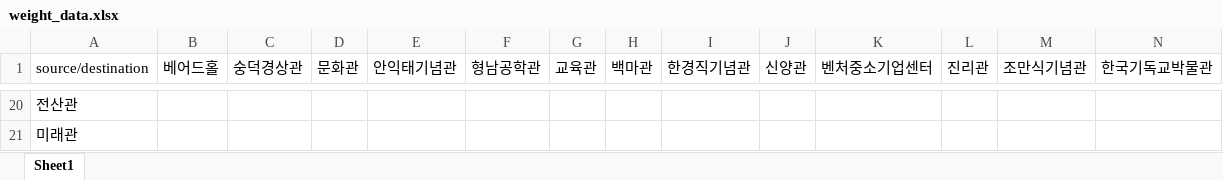
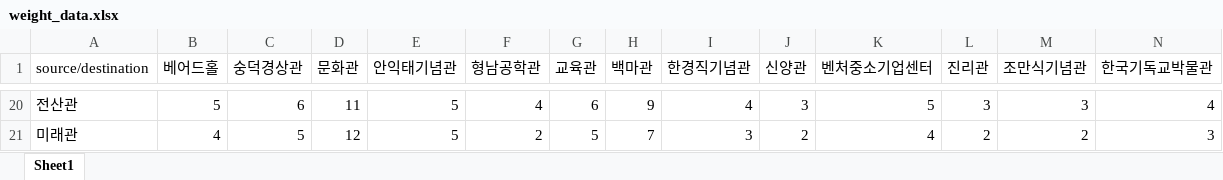
Before and after one commit to 10wook/SSU_navigation, an Excel workbook: excel_data/weight_data.xlsx, sheet Sheet1, drawn as a sheet; only a part is shown, gaps mark what is left out; values as stored, in another font and other column widths than the file's, no borders; the diff covers the shown part only; the diff names each change by its address in the sheet, - before the commit and + after, or states it on an @@ line.

```diff
--- a/excel_data/weight_data.xlsx (sheet Sheet1)
+++ b/excel_data/weight_data.xlsx (sheet Sheet1)
-B20 (베어드홀): (empty)
+B20 (베어드홀): 5
-C20 (숭덕경상관): (empty)
+C20 (숭덕경상관): 6
-D20 (문화관): (empty)
+D20 (문화관): 11
-E20:E21 (안익태기념관): (empty)
+E20:E21 (안익태기념관): 5
-F20 (형남공학관): (empty)
+F20 (형남공학관): 4
-G20 (교육관): (empty)
+G20 (교육관): 6
-H20 (백마관): (empty)
+H20 (백마관): 9
-I20 (한경직기념관): (empty)
+I20 (한경직기념관): 4
-J20 (신양관): (empty)
+J20 (신양관): 3
-K20 (벤처중소기업센터): (empty)
+K20 (벤처중소기업센터): 5
-L20 (진리관): (empty)
+L20 (진리관): 3
-M20 (조만식기념관): (empty)
+M20 (조만식기념관): 3
-N20 (한국기독교박물관): (empty)
+N20 (한국기독교박물관): 4
-B21 (베어드홀): (empty)
+B21 (베어드홀): 4
-C21 (숭덕경상관): (empty)
+C21 (숭덕경상관): 5
-D21 (문화관): (empty)
+D21 (문화관): 12
-F21 (형남공학관): (empty)
+F21 (형남공학관): 2
-G21 (교육관): (empty)
+G21 (교육관): 5
-H21 (백마관): (empty)
+H21 (백마관): 7
-I21 (한경직기념관): (empty)
+I21 (한경직기념관): 3
-J21 (신양관): (empty)
+J21 (신양관): 2
-K21 (벤처중소기업센터): (empty)
+K21 (벤처중소기업센터): 4
-L21 (진리관): (empty)
+L21 (진리관): 2
-M21 (조만식기념관): (empty)
+M21 (조만식기념관): 2
-N21 (한국기독교박물관): (empty)
+N21 (한국기독교박물관): 3
```
Also changed, not shown: 177 edited cells elsewhere in this sheet.
